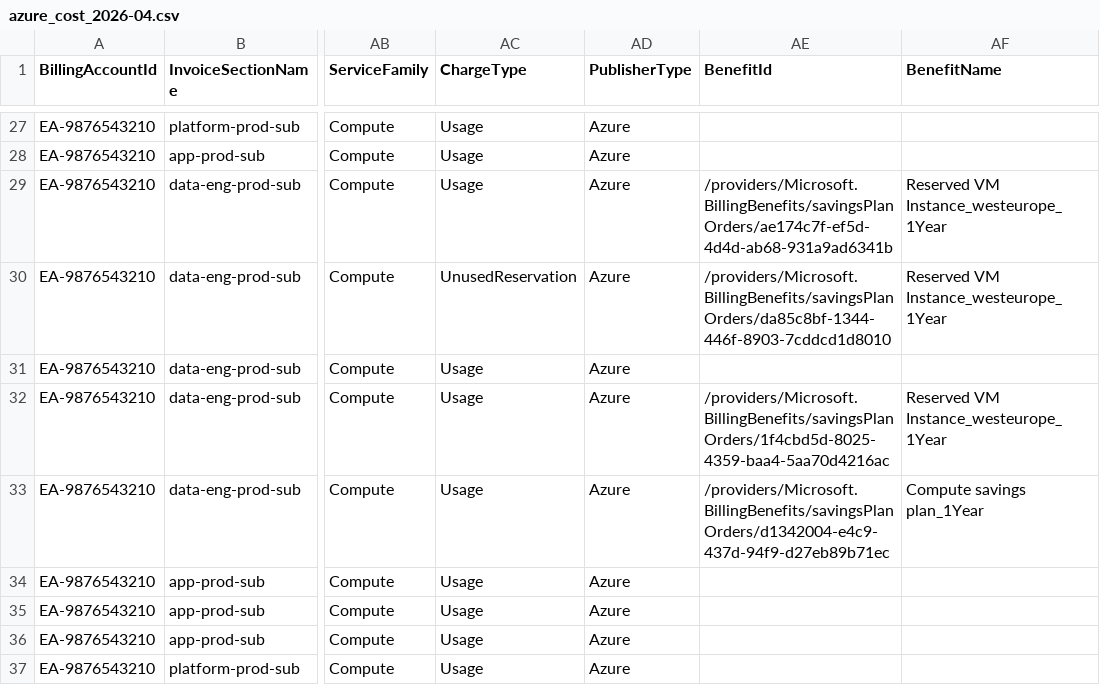
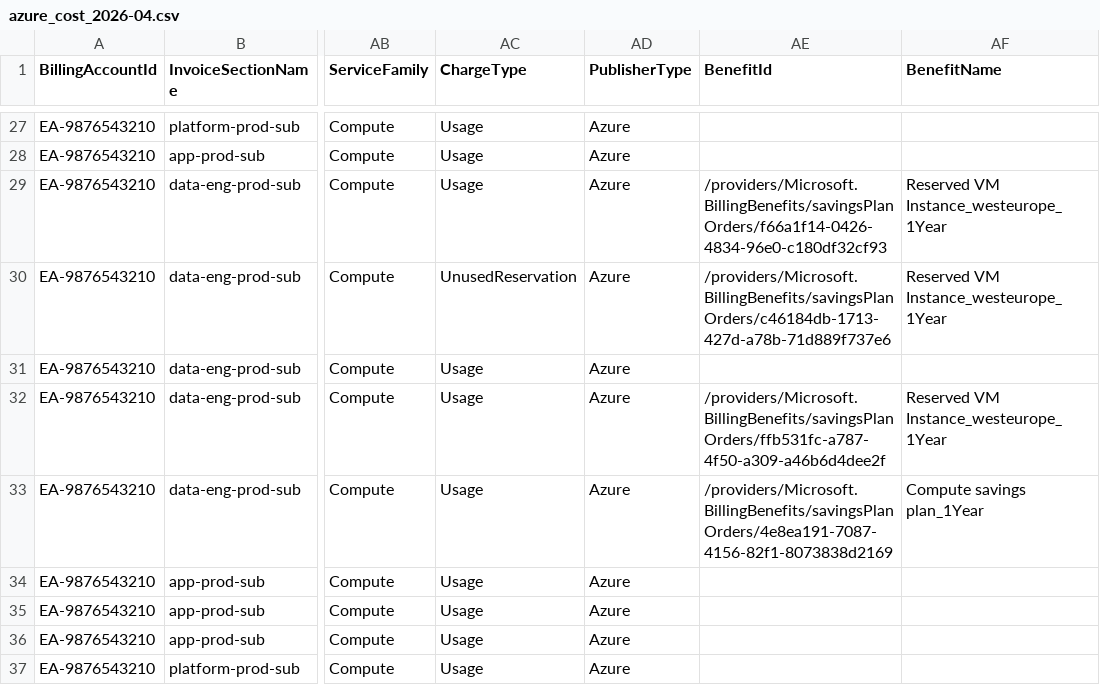
Before and after one commit to Keerthi-Rapolu/multicloud-finops-framework, a CSV file: data/synthetic/azure/azure_cost_2026-04.csv, drawn as a sheet; only a part is shown, gaps mark what is left out; the diff covers the shown part only; the diff names each change by its address in the sheet, - before the commit and + after, or states it on an @@ line.

```diff
--- a/data/synthetic/azure/azure_cost_2026-04.csv
+++ b/data/synthetic/azure/azure_cost_2026-04.csv
-AE29 (BenefitId): /providers/Microsoft.BillingBenefits/savingsPlanOrders/ae174c7f-ef5d-4d4d-ab68-931a9ad6341b
+AE29 (BenefitId): /providers/Microsoft.BillingBenefits/savingsPlanOrders/f66a1f14-0426-4834-96e0-c180df32cf93
-AE30 (BenefitId): /providers/Microsoft.BillingBenefits/savingsPlanOrders/da85c8bf-1344-446f-8903-7cddcd1d8010
+AE30 (BenefitId): /providers/Microsoft.BillingBenefits/savingsPlanOrders/c46184db-1713-427d-a78b-71d889f737e6
-AE32 (BenefitId): /providers/Microsoft.BillingBenefits/savingsPlanOrders/1f4cbd5d-8025-4359-baa4-5aa70d4216ac
+AE32 (BenefitId): /providers/Microsoft.BillingBenefits/savingsPlanOrders/ffb531fc-a787-4f50-a309-a46b6d4dee2f
-AE33 (BenefitId): /providers/Microsoft.BillingBenefits/savingsPlanOrders/d1342004-e4c9-437d-94f9-d27eb89b71ec
+AE33 (BenefitId): /providers/Microsoft.BillingBenefits/savingsPlanOrders/4e8ea191-7087-4156-82f1-8073838d2169
```
Also changed, not shown: 147 edited cells elsewhere in this file, data/synthetic/aws/aws_cur_2026-03.csv, data/synthetic/aws/aws_cur_2026-04.csv, 10 other files.
